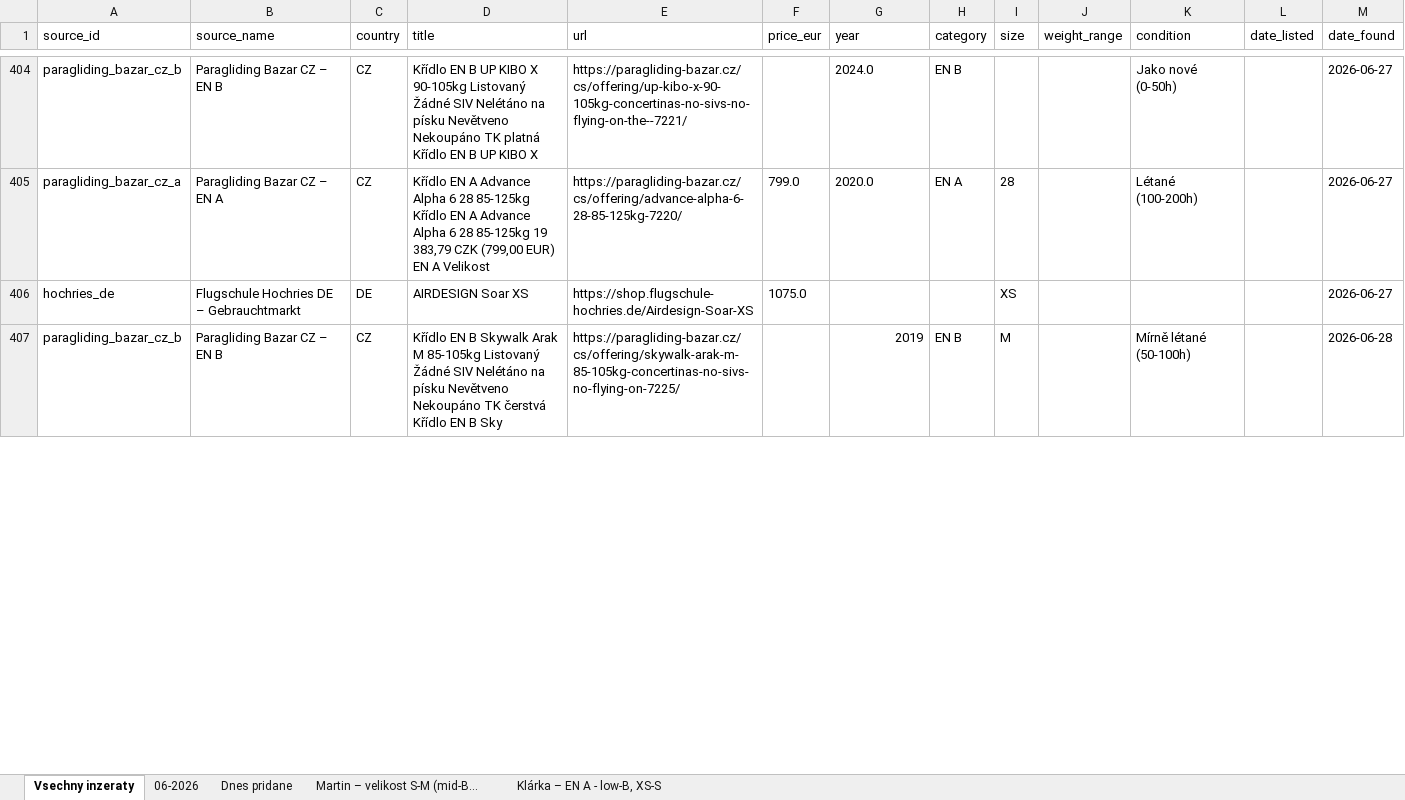
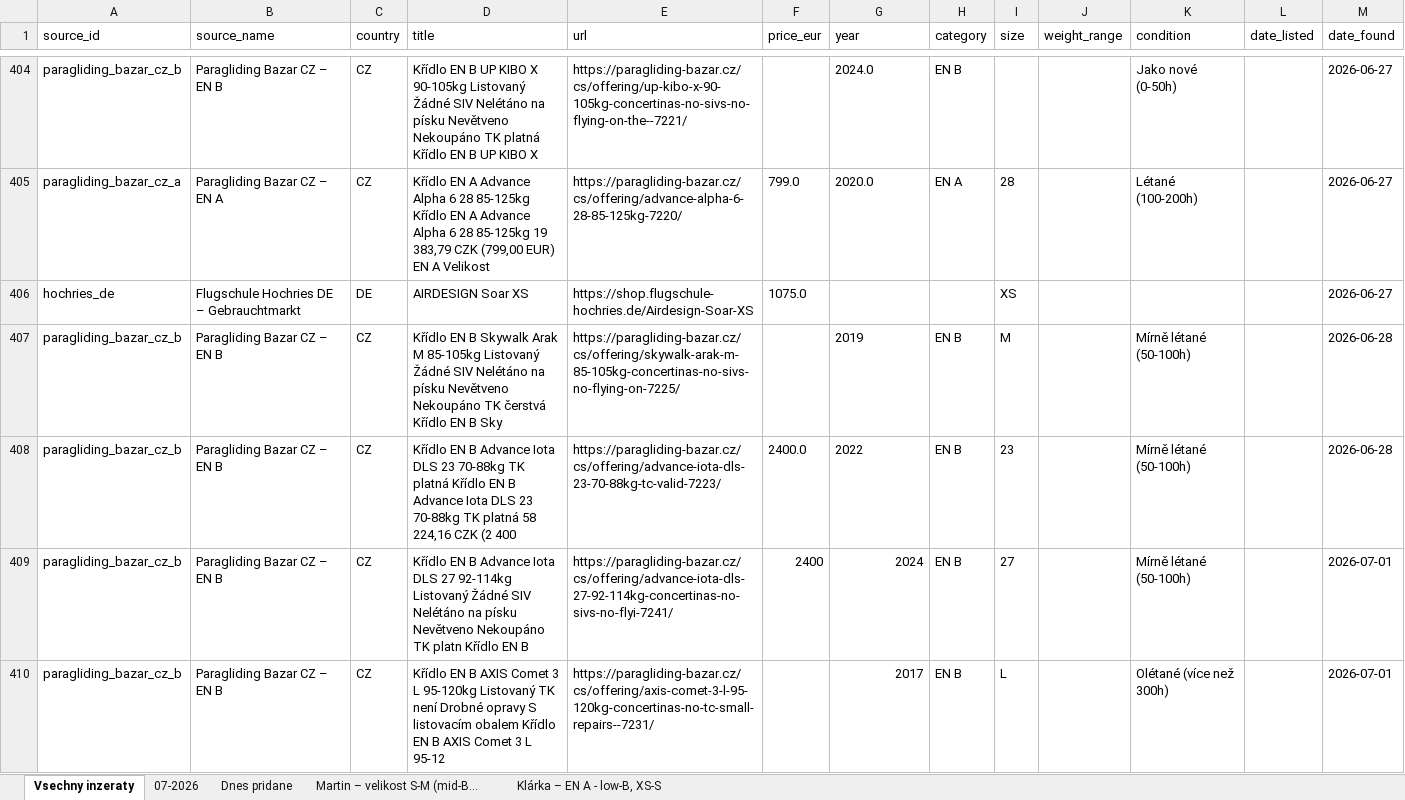
Before and after one commit to zimmema3/paragliding, an Excel workbook: data/bazar_watcher/listings.xlsx, sheet Vsechny inzeraty, drawn as a sheet; only a part is shown, gaps mark what is left out; values as stored, in another font and other column widths than the file's, no borders; the diff covers the shown part only; the diff names each change by its address in the sheet, - before the commit and + after, or states it on an @@ line.

```diff
--- a/data/bazar_watcher/listings.xlsx (sheet Vsechny inzeraty)
+++ b/data/bazar_watcher/listings.xlsx (sheet Vsechny inzeraty)
-sheet tab: 06-2026
+sheet tab: 07-2026
-G407 alignment: right
+G407 alignment: left
+row 408: paragliding_bazar_cz_b | Paragliding Bazar CZ – EN B | CZ | Křídlo EN B Advance Iota DLS 23 70-88kg TK platná Křídlo EN B Advance Iota DLS 23 70-88kg TK platná 58 224,16 CZK (2 400 | https://paragliding-bazar.cz/cs/offering/advance-iota-dls-23-70-88kg-tc-valid-7223/ | 2400.0 | 2022 | EN B | 23 |  | Mírně létané (50-100h) |  | 2026-06-28
+row 409: paragliding_bazar_cz_b | Paragliding Bazar CZ – EN B | CZ | Křídlo EN B Advance Iota DLS 27 92-114kg Listovaný Žádné SIV Nelétáno na písku Nevětveno Nekoupáno TK platn Křídlo EN B | https://paragliding-bazar.cz/cs/offering/advance-iota-dls-27-92-114kg-concertinas-no-sivs-no-flyi-7241/ | 2400 | 2024 | EN B | 27 |  | Mírně létané (50-100h) |  | 2026-07-01
+row 410: paragliding_bazar_cz_b | Paragliding Bazar CZ – EN B | CZ | Křídlo EN B AXIS Comet 3 L 95-120kg Listovaný TK není Drobné opravy S listovacím obalem Křídlo EN B AXIS Comet 3 L 95-12 | https://paragliding-bazar.cz/cs/offering/axis-comet-3-l-95-120kg-concertinas-no-tc-small-repairs--7231/ |  | 2017 | EN B | L |  | Olétané (více než 300h) |  | 2026-07-01
```
Also changed, not shown: 9 added rows and 2 edited cells elsewhere in this sheet, sheet 07-2026, sheet Dnes pridane, sheet Martin – velikost S-M (mid-B..., sheet Klárka – EN A - low-B, XS-S, 1 other file.
